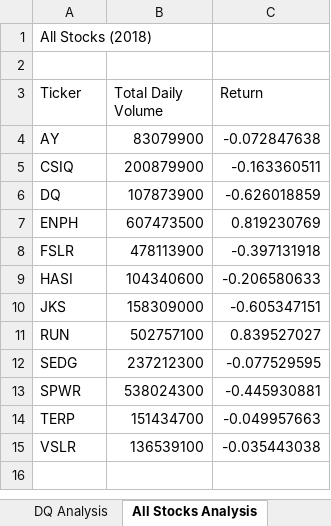
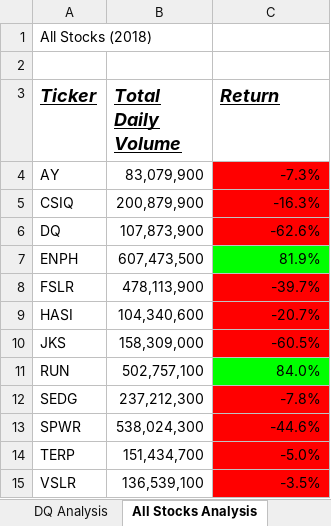
Before and after one commit to ashleyu95/stock-analysis, an Excel workbook: green_stocks.xlsm, sheet All Stocks Analysis, drawn as a sheet; values as stored, in another font and other column widths than the file's, no borders; the diff names each change by its address in the sheet, - before the commit and + after, or states it on an @@ line.

```diff
--- a/green_stocks.xlsm (sheet All Stocks Analysis)
+++ b/green_stocks.xlsm (sheet All Stocks Analysis)
@@ A3:C3 bold: off → on, italic: off → on, underline: off → on, text size: larger @@
-B4 (Total Daily Volume): 83079900
+B4 (Total Daily Volume): 83,079,900
-C4 (Return): -0.072847638
+C4 (Return): -7.3%
-C4:C6 fill: none
+C4:C6 fill: #FF0000
-B5 (Total Daily Volume): 200879900
+B5 (Total Daily Volume): 200,879,900
-C5 (Return): -0.163360511
+C5 (Return): -16.3%
-B6 (Total Daily Volume): 107873900
+B6 (Total Daily Volume): 107,873,900
-C6 (Return): -0.626018859
+C6 (Return): -62.6%
-B7 (Total Daily Volume): 607473500
+B7 (Total Daily Volume): 607,473,500
-C7 (Return): 0.819230769
+C7 (Return): 81.9%
-C7 fill: none
+C7 fill: #00FF00
-B8 (Total Daily Volume): 478113900
+B8 (Total Daily Volume): 478,113,900
-C8 (Return): -0.397131918
+C8 (Return): -39.7%
-C8:C10 fill: none
+C8:C10 fill: #FF0000
-B9 (Total Daily Volume): 104340600
+B9 (Total Daily Volume): 104,340,600
-C9 (Return): -0.206580633
+C9 (Return): -20.7%
-B10 (Total Daily Volume): 158309000
+B10 (Total Daily Volume): 158,309,000
-C10 (Return): -0.605347151
+C10 (Return): -60.5%
-B11 (Total Daily Volume): 502757100
+B11 (Total Daily Volume): 502,757,100
-C11 (Return): 0.839527027
+C11 (Return): 84.0%
-C11 fill: none
+C11 fill: #00FF00
-B12 (Total Daily Volume): 237212300
+B12 (Total Daily Volume): 237,212,300
-C12 (Return): -0.077529595
+C12 (Return): -7.8%
-C12:C15 fill: none
+C12:C15 fill: #FF0000
-B13 (Total Daily Volume): 538024300
+B13 (Total Daily Volume): 538,024,300
-C13 (Return): -0.445930881
+C13 (Return): -44.6%
-B14 (Total Daily Volume): 151434700
+B14 (Total Daily Volume): 151,434,700
-C14 (Return): -0.049957663
+C14 (Return): -5.0%
-B15 (Total Daily Volume): 136539100
+B15 (Total Daily Volume): 136,539,100
-C15 (Return): -0.035443038
+C15 (Return): -3.5%
```
Also changed, not shown: sheet Skill Drill.
